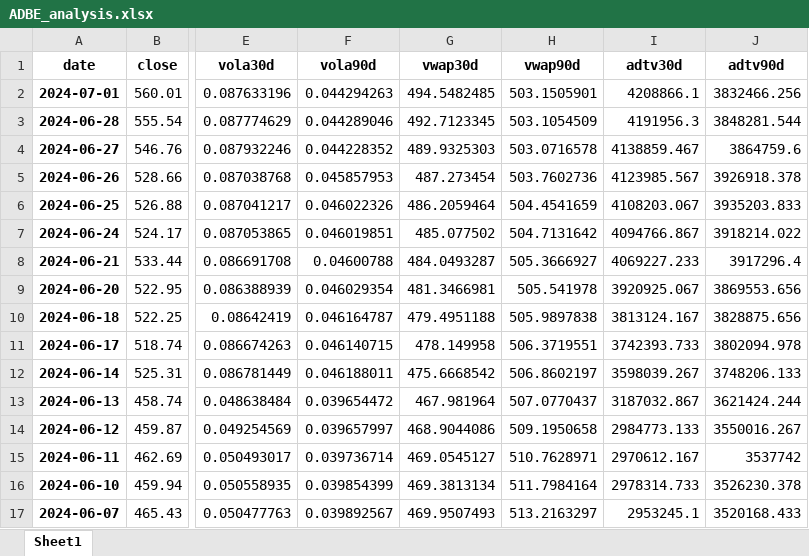
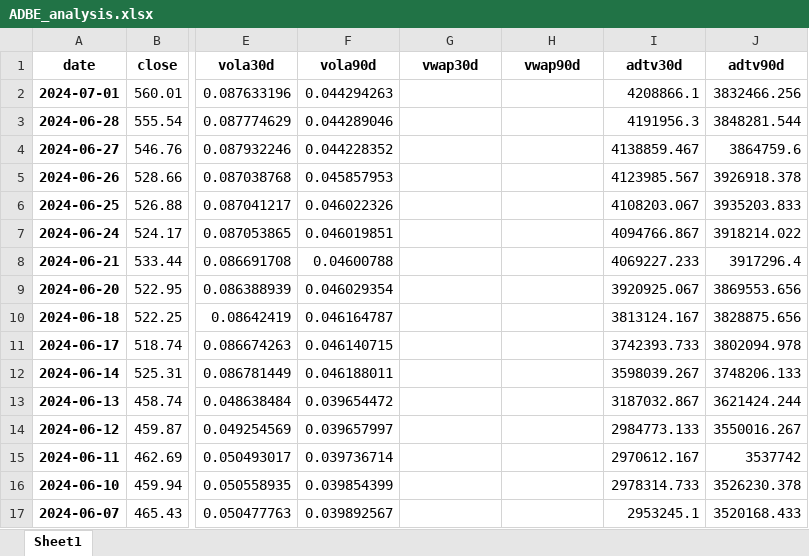
Before and after one commit to sleepper/investmentstrategies, an Excel workbook: xlsx/ADBE_analysis.xlsx, sheet Sheet1, drawn as a sheet; only a part is shown, gaps mark what is left out; values as stored, in another font and other column widths than the file's, no borders; the diff covers the shown part only; the diff names each change by its address in the sheet, - before the commit and + after, or states it on an @@ line.

Commit message:
Started with portfolio analysis

```diff
--- a/xlsx/ADBE_analysis.xlsx (sheet Sheet1)
+++ b/xlsx/ADBE_analysis.xlsx (sheet Sheet1)
-G2 (vwap30d): 494.5482485
+G2 (vwap30d): (empty)
-H2 (vwap90d): 503.1505901
+H2 (vwap90d): (empty)
-G3 (vwap30d): 492.7123345
+G3 (vwap30d): (empty)
-H3 (vwap90d): 503.1054509
+H3 (vwap90d): (empty)
-G4 (vwap30d): 489.9325303
+G4 (vwap30d): (empty)
-H4 (vwap90d): 503.0716578
+H4 (vwap90d): (empty)
-G5 (vwap30d): 487.273454
+G5 (vwap30d): (empty)
-H5 (vwap90d): 503.7602736
+H5 (vwap90d): (empty)
-G6 (vwap30d): 486.2059464
+G6 (vwap30d): (empty)
-H6 (vwap90d): 504.4541659
+H6 (vwap90d): (empty)
-G7 (vwap30d): 485.077502
+G7 (vwap30d): (empty)
-H7 (vwap90d): 504.7131642
+H7 (vwap90d): (empty)
-G8 (vwap30d): 484.0493287
+G8 (vwap30d): (empty)
-H8 (vwap90d): 505.3666927
+H8 (vwap90d): (empty)
-G9 (vwap30d): 481.3466981
+G9 (vwap30d): (empty)
-H9 (vwap90d): 505.541978
+H9 (vwap90d): (empty)
-G10 (vwap30d): 479.4951188
+G10 (vwap30d): (empty)
-H10 (vwap90d): 505.9897838
+H10 (vwap90d): (empty)
-G11 (vwap30d): 478.149958
+G11 (vwap30d): (empty)
-H11 (vwap90d): 506.3719551
+H11 (vwap90d): (empty)
-G12 (vwap30d): 475.6668542
+G12 (vwap30d): (empty)
-H12 (vwap90d): 506.8602197
+H12 (vwap90d): (empty)
-G13 (vwap30d): 467.981964
+G13 (vwap30d): (empty)
-H13 (vwap90d): 507.0770437
+H13 (vwap90d): (empty)
-G14 (vwap30d): 468.9044086
+G14 (vwap30d): (empty)
-H14 (vwap90d): 509.1950658
+H14 (vwap90d): (empty)
-G15 (vwap30d): 469.0545127
+G15 (vwap30d): (empty)
-H15 (vwap90d): 510.7628971
+H15 (vwap90d): (empty)
-G16 (vwap30d): 469.3813134
+G16 (vwap30d): (empty)
-H16 (vwap90d): 511.7984164
+H16 (vwap90d): (empty)
-G17 (vwap30d): 469.9507493
+G17 (vwap30d): (empty)
-H17 (vwap90d): 513.2163297
+H17 (vwap90d): (empty)
```
Also changed, not shown: 352 edited cells elsewhere in this sheet, xlsx/ADBE_stats.xlsx, xlsx/LHA.DE_analysis.xlsx, 12 other files.
